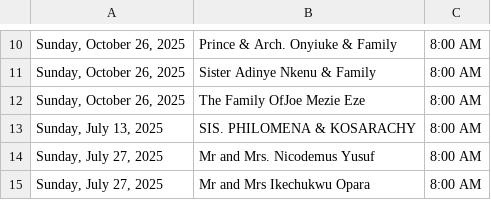
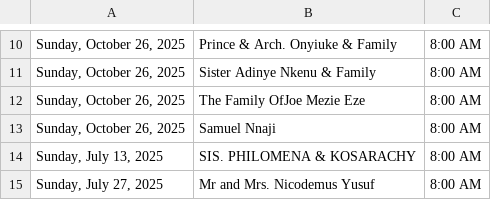
Before and after one commit to Engr-Zeus/family-harvest-vercel, a CSV file: thanksgiving-calendar-public-2025-10-19.csv, drawn as a sheet; only a part is shown, gaps mark what is left out; the shorter side is filled out with more unchanged rows; the diff names each change by its address in the sheet, - before the commit and + after, or states it on an @@ line.

Commit message:
Update public CSV: Samuel Nnaji added to 2025-10-26

```diff
--- a/thanksgiving-calendar-public-2025-10-19.csv
+++ b/thanksgiving-calendar-public-2025-10-19.csv
+row 13: Sunday, October 26, 2025 | Samuel Nnaji | 8:00 AM
```
